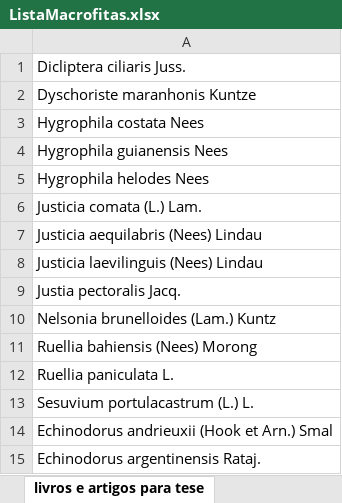
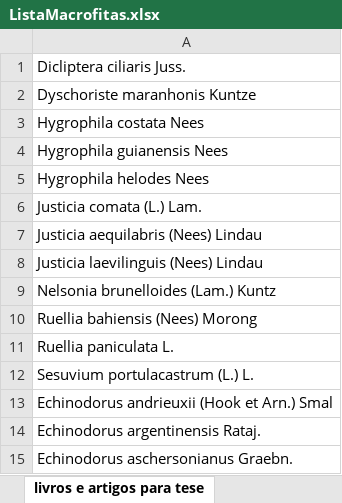
Before and after one commit to nakaosensei/Jisatsu, an Excel workbook: scripts/gbif/src/FR/ListaMacrofitas.xlsx, sheet livros e artigos para tese, drawn as a sheet; only a part is shown; the shorter side is filled out with more unchanged rows; values as stored, in another font and other column widths than the file's, no borders; the diff names each change by its address in the sheet, - before the commit and + after, or states it on an @@ line.

```diff
--- a/scripts/gbif/src/FR/ListaMacrofitas.xlsx (sheet livros e artigos para tese)
+++ b/scripts/gbif/src/FR/ListaMacrofitas.xlsx (sheet livros e artigos para tese)
-row 9: Justia pectoralis Jacq.
```
Also changed, not shown: 6 other files.
